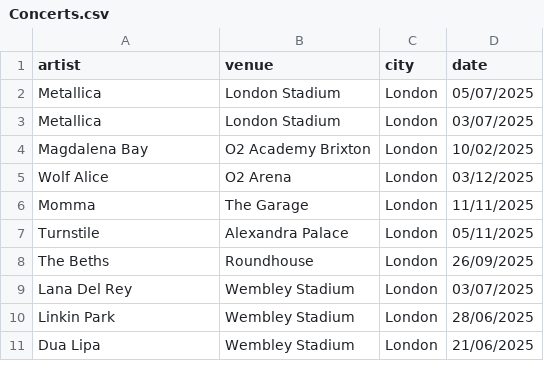
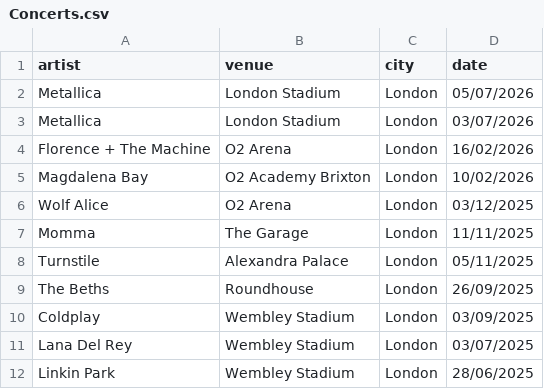
Before and after one commit to FrankKair/FrankKair.github.io, a CSV file: Concerts.csv, drawn as a sheet; only a part is shown; the shorter side is filled out with more unchanged rows.

Commit message:
Coldplay, Florence + The Machine

```diff
--- a/Concerts.csv
+++ b/Concerts.csv
@@ -1,5 +1,6 @@
 artist,venue,city,date
-Metallica,London Stadium,London,05/07/2025
-Metallica,London Stadium,London,03/07/2025
-Magdalena Bay,O2 Academy Brixton,London,10/02/2025
+Metallica,London Stadium,London,05/07/2026
+Metallica,London Stadium,London,03/07/2026
+Florence + The Machine,O2 Arena,London,16/02/2026
+Magdalena Bay,O2 Academy Brixton,London,10/02/2026
 Wolf Alice,O2 Arena,London,03/12/2025
@@ -8,2 +9,3 @@ Turnstile,Alexandra Palace,London,05/11/2025
 The Beths,Roundhouse,London,26/09/2025
+Coldplay,Wembley Stadium,London,03/09/2025
 Lana Del Rey,Wembley Stadium,London,03/07/2025
```
